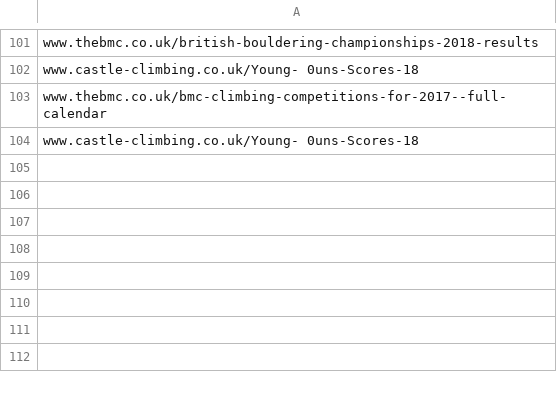
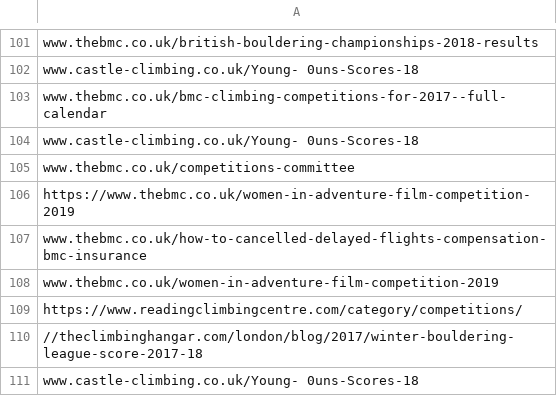
Before and after one commit to climbing-comps/climbing-comps.github.io, a CSV file: processed_events.csv, drawn as a sheet; only a part is shown, gaps mark what is left out; the diff names each change by its address in the sheet, - before the commit and + after, or states it on an @@ line.

```diff
--- a/processed_events.csv
+++ b/processed_events.csv
+row 105: www.thebmc.co.uk/competitions-committee
+row 106: https://www.thebmc.co.uk/women-in-adventure-film-competition-2019
+row 107: www.thebmc.co.uk/how-to-cancelled-delayed-flights-compensation-bmc-insurance
+row 108: www.thebmc.co.uk/women-in-adventure-film-competition-2019
+row 109: https://www.readingclimbingcentre.com/category/competitions/
+row 110: //theclimbinghangar.com/london/blog/2017/winter-bouldering-league-score-2017-18
+row 111: www.castle-climbing.co.uk/Young- 0uns-Scores-18
```
Also changed, not shown: 4 other files.
